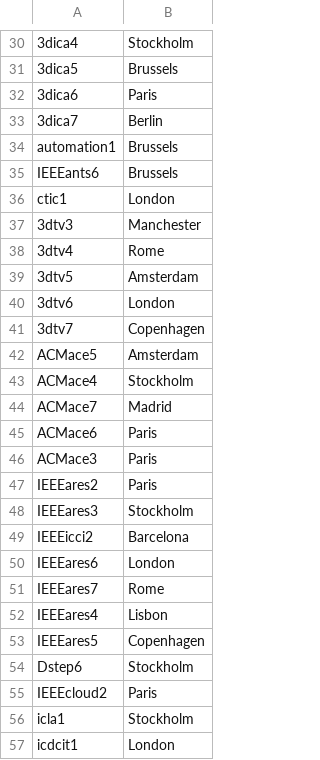
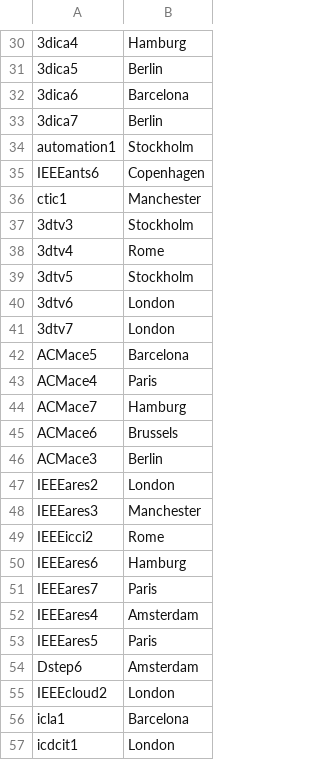
Before and after one commit to hugrave-upc/SDM_Lab1, a CSV file: Instantiating/out_csv/occurs_in.csv, drawn as a sheet; only a part is shown, gaps mark what is left out; the diff covers the shown part only; the diff names each change by its address in the sheet, - before the commit and + after, or states it on an @@ line.

```diff
--- a/Instantiating/out_csv/occurs_in.csv
+++ b/Instantiating/out_csv/occurs_in.csv
-B30: Stockholm
+B30: Hamburg
-B31: Brussels
+B31: Berlin
-B32: Paris
+B32: Barcelona
-B34: Brussels
+B34: Stockholm
-B35: Brussels
+B35: Copenhagen
-B36: London
+B36: Manchester
-B37: Manchester
+B37: Stockholm
-B39: Amsterdam
+B39: Stockholm
-B41: Copenhagen
+B41: London
-B42: Amsterdam
+B42: Barcelona
-B43: Stockholm
+B43: Paris
-B44: Madrid
+B44: Hamburg
-B45: Paris
+B45: Brussels
-B46: Paris
+B46: Berlin
-B47: Paris
+B47: London
-B48: Stockholm
+B48: Manchester
-B49: Barcelona
+B49: Rome
-B50: London
+B50: Hamburg
-B51: Rome
+B51: Paris
-B52: Lisbon
+B52: Amsterdam
-B53: Copenhagen
+B53: Paris
-B54: Stockholm
+B54: Amsterdam
-B55: Paris
+B55: London
-B56: Stockholm
+B56: Barcelona
```
Also changed, not shown: 71 edited cells elsewhere in this file, Instantiating/out_csv/keywords.csv, 3 other files.
